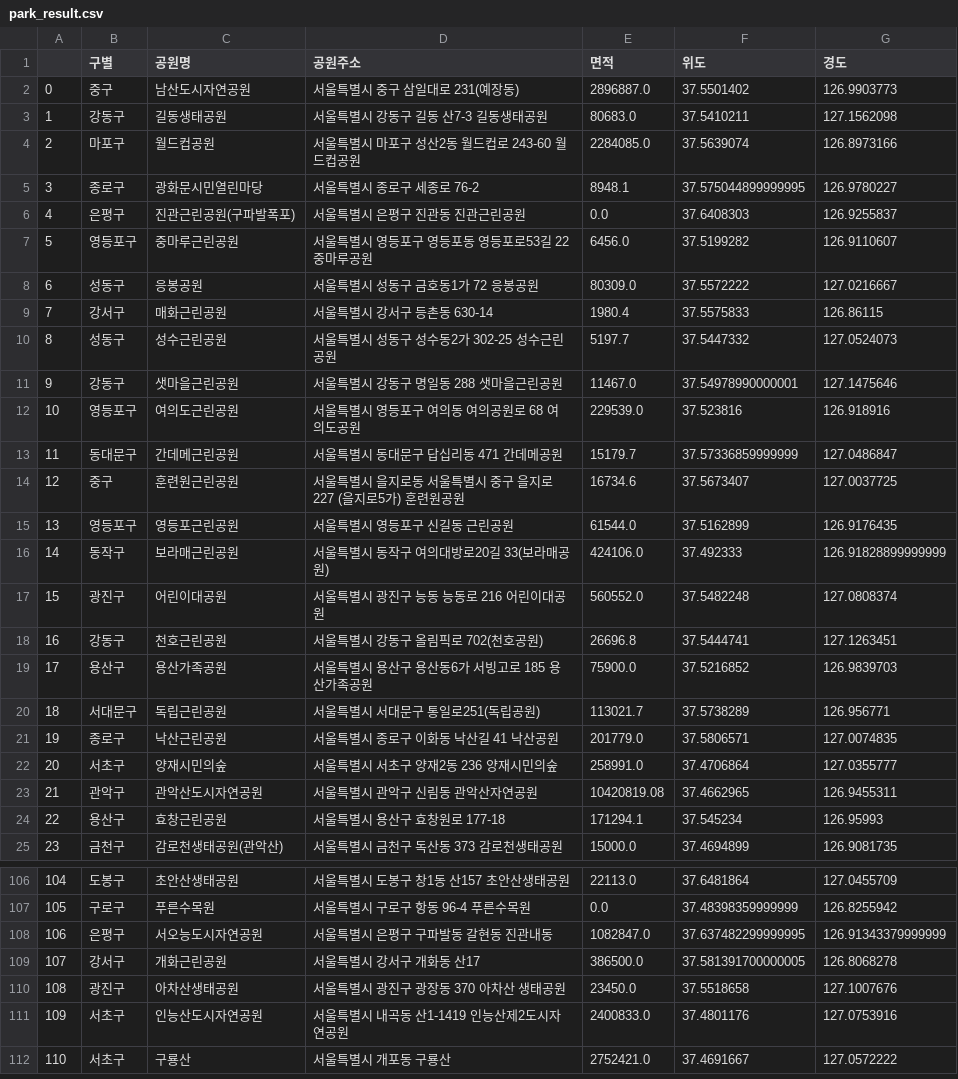
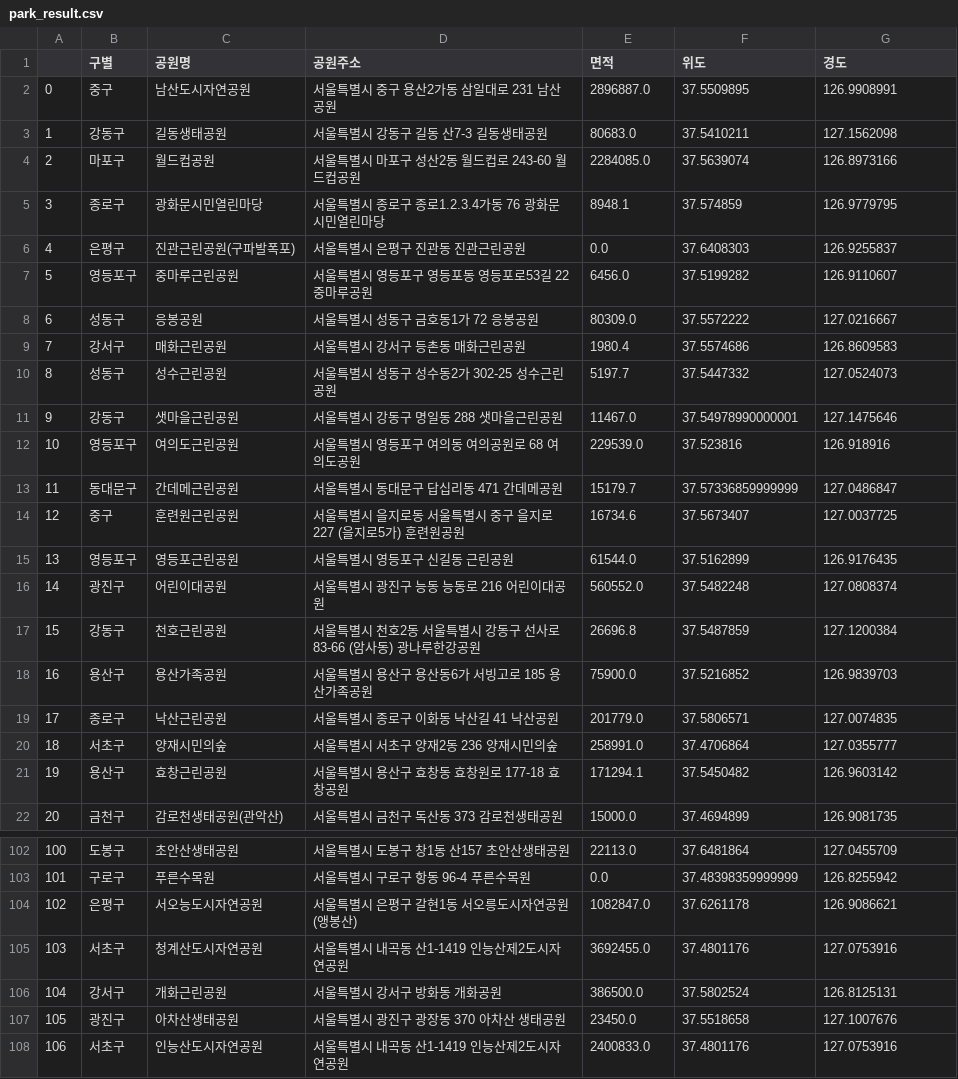
Before and after one commit to YeongilK/Data-Analysis-2020, a CSV file: input/Seoul/park_result.csv, drawn as a sheet; only a part is shown, gaps mark what is left out; the shorter side is filled out with more unchanged rows; removed rows and columns are numbered as before the commit, all else as after; the diff covers the shown part only; the diff names each change by its address in the sheet, - before the commit and + after, or states it on an @@ line.

```diff
--- a/input/Seoul/park_result.csv
+++ b/input/Seoul/park_result.csv
-D2 (공원주소): 서울특별시 중구 삼일대로 231(예장동)
+D2 (공원주소): 서울특별시 중구 용산2가동 삼일대로 231 남산공원
-F2 (위도): 37.5501402
+F2 (위도): 37.5509895
-G2 (경도): 126.9903773
+G2 (경도): 126.9908991
-D5 (공원주소): 서울특별시 종로구 세종로 76-2
+D5 (공원주소): 서울특별시 종로구 종로1.2.3.4가동 76 광화문시민열린마당
-F5 (위도): 37.575044899999995
+F5 (위도): 37.574859
-G5 (경도): 126.9780227
+G5 (경도): 126.9779795
-D9 (공원주소): 서울특별시 강서구 등촌동 630-14
+D9 (공원주소): 서울특별시 강서구 등촌동 매화근린공원
-F9 (위도): 37.5575833
+F9 (위도): 37.5574686
-G9 (경도): 126.86115
+G9 (경도): 126.8609583
-row 16: 14 | 동작구 | 보라매근린공원 | 서울특별시 동작구 여의대방로20길 33(보라매공원) | 424106.0 | 37.492333 | 126.91828899999999
@@ column A renumbered from row 16 down @@
-D17 (공원주소): 서울특별시 강동구 올림픽로 702(천호공원)
+D17 (공원주소): 서울특별시 천호2동 서울특별시 강동구 선사로 83-66 (암사동) 광나루한강공원
-F17 (위도): 37.5444741
+F17 (위도): 37.5487859
-G17 (경도): 127.1263451
+G17 (경도): 127.1200384
-row 20: 18 | 서대문구 | 독립근린공원 | 서울특별시 서대문구 통일로251(독립공원) | 113021.7 | 37.5738289 | 126.956771
-row 23: 21 | 관악구 | 관악산도시자연공원 | 서울특별시 관악구 신림동 관악산자연공원 | 10420819.08 | 37.4662965 | 126.9455311
-D21 (공원주소): 서울특별시 용산구 효창원로 177-18
+D21 (공원주소): 서울특별시 용산구 효창동 효창원로 177-18 효창공원
-F21 (위도): 37.545234
+F21 (위도): 37.5450482
-G21 (경도): 126.95993
+G21 (경도): 126.9603142
-D104 (공원주소): 서울특별시 은평구 구파발동 갈현동 진관내동
+D104 (공원주소): 서울특별시 은평구 갈현1동 서오릉도시자연공원(앵봉산)
-F104 (위도): 37.637482299999995
+F104 (위도): 37.6261178
-G104 (경도): 126.91343379999999
+G104 (경도): 126.9086621
+row 105: 103 | 서초구 | 청계산도시자연공원 | 서울특별시 내곡동 산1-1419 인능산제2도시자연공원 | 3692455.0 | 37.4801176 | 127.0753916
-D106 (공원주소): 서울특별시 강서구 개화동 산17
+D106 (공원주소): 서울특별시 강서구 방화동 개화공원
-F106 (위도): 37.581391700000005
+F106 (위도): 37.5802524
-G106 (경도): 126.8068278
+G106 (경도): 126.8125131
```
Also changed, not shown: 1 removed row and 54 edited cells elsewhere in this file, 1 other file.
